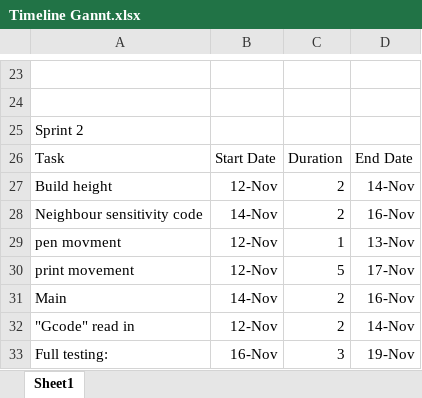
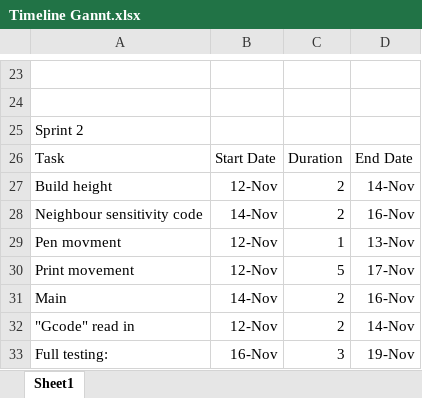
Before and after one commit to Oasixer/Mini-3D-Printer-fw, an Excel workbook: Timeline Gannt.xlsx, sheet Sheet1, drawn as a sheet; only a part is shown, gaps mark what is left out; values as stored, in another font and other column widths than the file's, no borders; charts and pictures not drawn; the diff names each change by its address in the sheet, - before the commit and + after, or states it on an @@ line.

Commit message:
Created Gannt Charts

```diff
--- a/Timeline Gannt.xlsx (sheet Sheet1)
+++ b/Timeline Gannt.xlsx (sheet Sheet1)
-A29: pen movment
+A29: Pen movment
-A30: print movement
+A30: Print movement
```
Also changed, not shown: charts or pictures, 1 other file.
